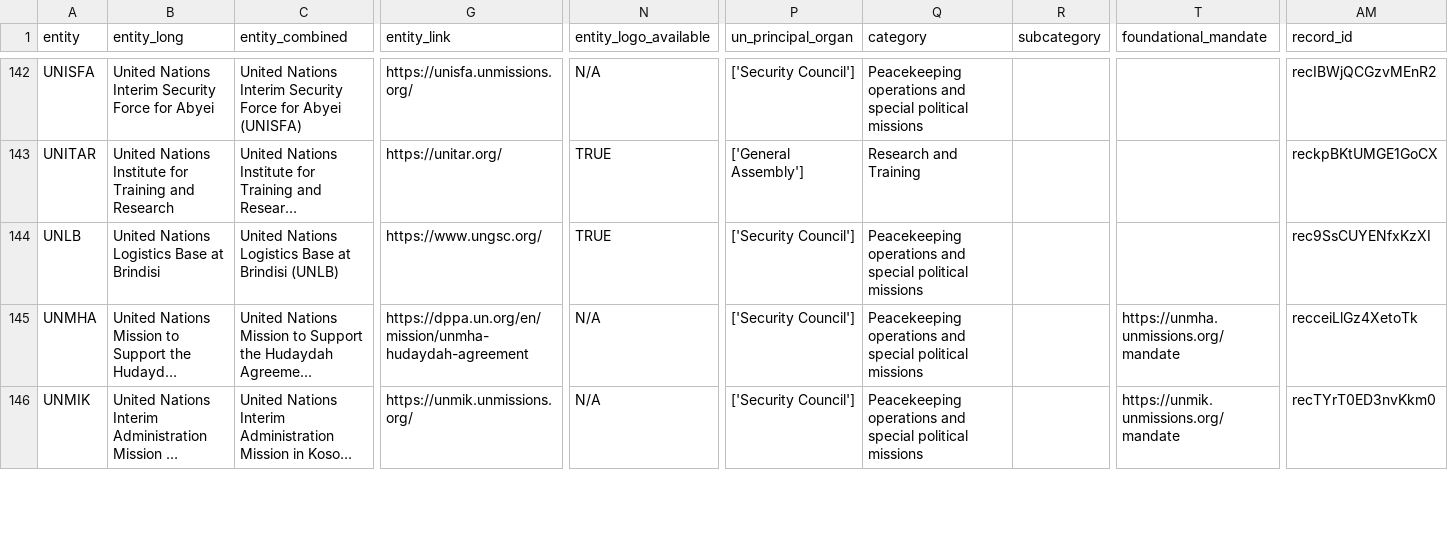
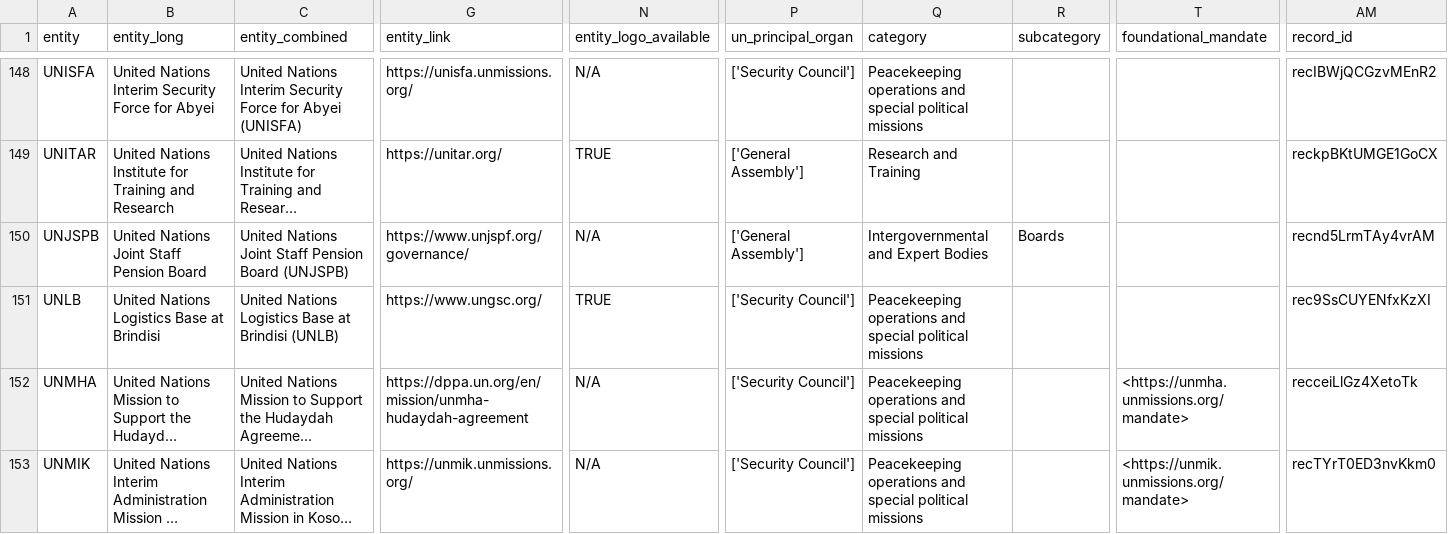
Before and after one commit to UN-EOSG-Analytics/un-system-chart-navigator, a CSV file: data/input/input_entities.csv, drawn as a sheet; only a part is shown, gaps mark what is left out; long unchanged cells end in …; addresses are those after the commit; rows hold the shown columns only; the diff covers the shown part only; the diff names each change by its address in the sheet, - before the commit and + after, or states it on an @@ line.

```diff
--- a/data/input/input_entities.csv
+++ b/data/input/input_entities.csv
+row 150: UNJSPB | United Nations Joint Staff Pension Board | United Nations Joint Staff Pension Board (UNJSPB) | https://www.unjspf.org/governance/ | N/A | ['General Assembly'] | Intergovernmental and Expert Bodies | Boards |  | recnd5LrmTAy4vrAM
-T152 (foundational_mandate): https://unmha.unmissions.org/mandate
+T152 (foundational_mandate): <https://unmha.unmissions.org/mandate>
-T153 (foundational_mandate): https://unmik.unmissions.org/mandate
+T153 (foundational_mandate): <https://unmik.unmissions.org/mandate>
```
Also changed, not shown: 9 added rows and 14 edited cells elsewhere in this file, data/output/mandate_entities.csv, 10 other files.
